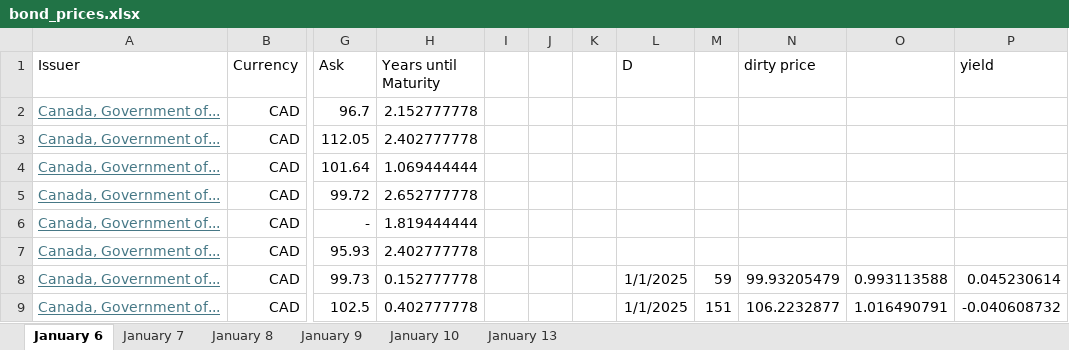
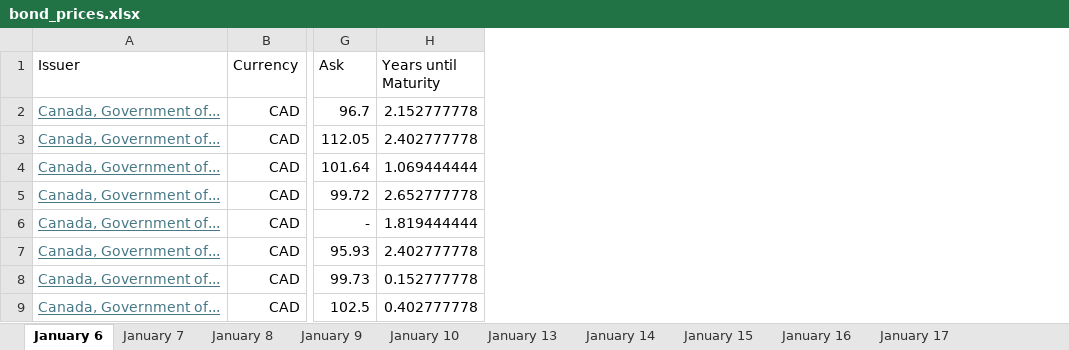
Before and after one commit to AfZheng126/apm466_assignment_1, an Excel workbook: bond_prices.xlsx, sheet January 6, drawn as a sheet; only a part is shown, gaps mark what is left out; values as stored, in another font and other column widths than the file's, no borders; the diff names each change by its address in the sheet, - before the commit and + after, or states it on an @@ line.

```diff
--- a/bond_prices.xlsx (sheet January 6)
+++ b/bond_prices.xlsx (sheet January 6)
+sheet tab: January 14
+sheet tab: January 15
+sheet tab: January 16
+sheet tab: January 17
-column I, empty
-column J, empty
-column K, empty
-column L (D), rows 8-9: 1/1/2025 | 1/1/2025
-column M, rows 8-9: 59 | 151
-column N (dirty price), rows 8-9: 99.93205479 | 106.2232877
-column O, rows 8-9: 0.993113588 | 1.016490791
-column P (yield), rows 8-9: 0.045230614 | -0.040608732
```
Also changed, not shown: 2 other files.
